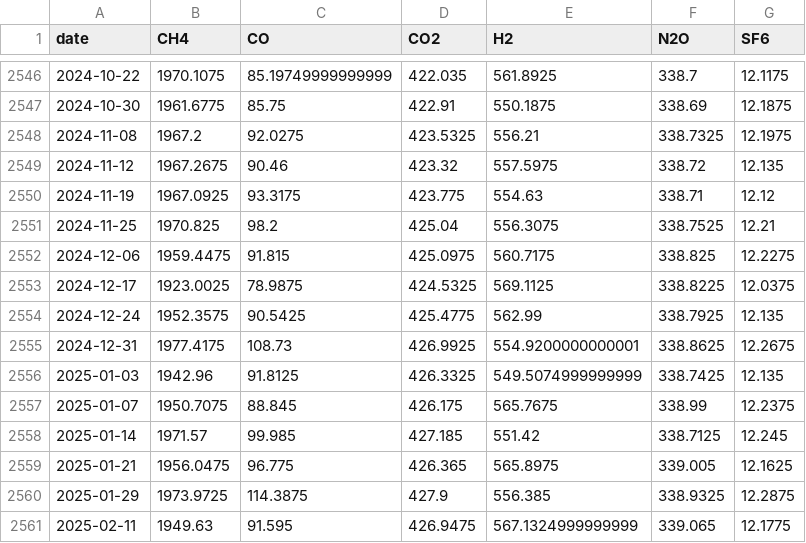
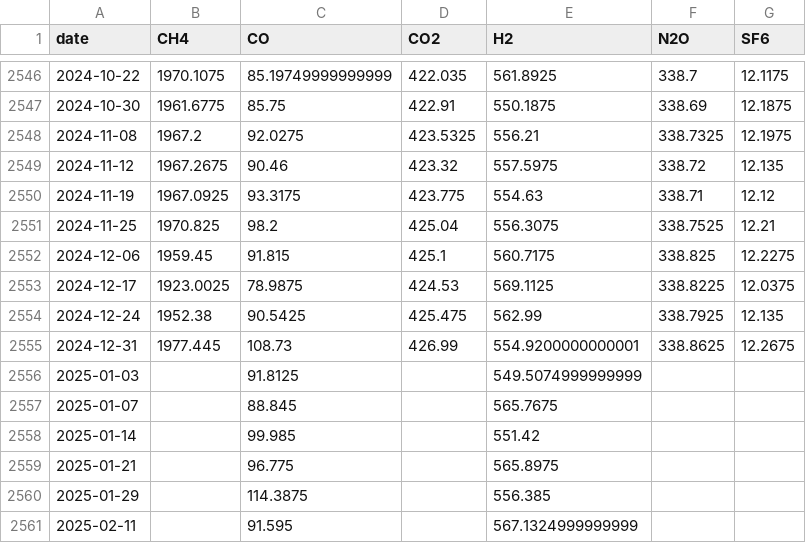
Before and after one commit to apl888/greenhouse-gas-forecasting, a CSV file: data/processed/temp files to delete/all_ghg_aligned_nan.csv, drawn as a sheet; only a part is shown, gaps mark what is left out; the diff covers the shown part only.

```diff
--- a/data/processed/temp files to delete/all_ghg_aligned_nan.csv
+++ b/data/processed/temp files to delete/all_ghg_aligned_nan.csv
@@ -2551,11 +2551,11 @@ date,CH4,CO,CO2,H2,N2O,SF6
 2024-11-25,1970.825,98.2,425.04,556.3075,338.7525,12.21
-2024-12-06,1959.4475,91.815,425.0975,560.7175,338.825,12.2275
-2024-12-17,1923.0025,78.9875,424.5325,569.1125,338.8225,12.0375
-2024-12-24,1952.3575,90.5425,425.4775,562.99,338.7925,12.135
-2024-12-31,1977.4175,108.73,426.9925,554.9200000000001,338.8625,12.2675
-2025-01-03,1942.96,91.8125,426.3325,549.5074999999999,338.7425,12.135
-2025-01-07,1950.7075,88.845,426.175,565.7675,338.99,12.2375
-2025-01-14,1971.57,99.985,427.185,551.42,338.7125,12.245
-2025-01-21,1956.0475,96.775,426.365,565.8975,339.005,12.1625
-2025-01-29,1973.9725,114.3875,427.9,556.385,338.9325,12.2875
-2025-02-11,1949.63,91.595,426.9475,567.1324999999999,339.065,12.1775
+2024-12-06,1959.45,91.815,425.1,560.7175,338.825,12.2275
+2024-12-17,1923.0025,78.9875,424.53,569.1125,338.8225,12.0375
+2024-12-24,1952.38,90.5425,425.475,562.99,338.7925,12.135
+2024-12-31,1977.445,108.73,426.99,554.9200000000001,338.8625,12.2675
+2025-01-03,,91.8125,,549.5074999999999,,
+2025-01-07,,88.845,,565.7675,,
+2025-01-14,,99.985,,551.42,,
+2025-01-21,,96.775,,565.8975,,
+2025-01-29,,114.3875,,556.385,,
+2025-02-11,,91.595,,567.1324999999999,,
```
Also changed, not shown: 42 edited cells elsewhere in this file, data/processed/temp files to delete/all_ghg_aligned.csv, data/processed/temp files to delete/ch4_preprocessed.csv, 13 other files.
